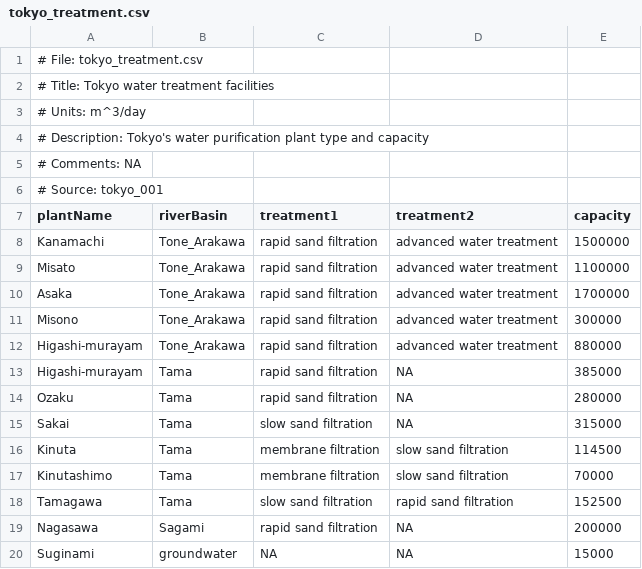
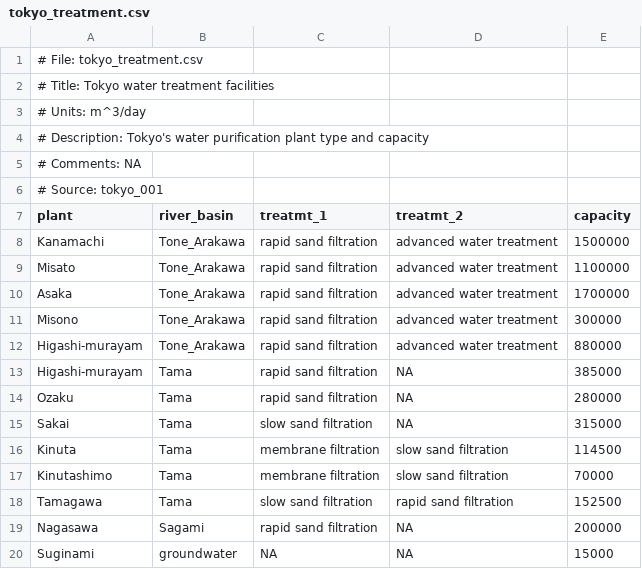
Before and after one commit to swd-turner/cwsdb, a CSV file: inst/extdata/Tokyo/tokyo_treatment.csv, drawn as a sheet.

```diff
--- a/inst/extdata/Tokyo/tokyo_treatment.csv
+++ b/inst/extdata/Tokyo/tokyo_treatment.csv
@@ -6,3 +6,3 @@
 # Source: tokyo_001
-plantName,riverBasin,treatment1,treatment2,capacity
+plant,river_basin,treatmt_1,treatmt_2,capacity
 Kanamachi,Tone_Arakawa,rapid sand filtration,advanced water treatment,1500000
```
Also changed, not shown: inst/extdata/Tokyo/tokyo_storage.csv, inst/extdata/common/leakage_rates.csv, 13 other files.
